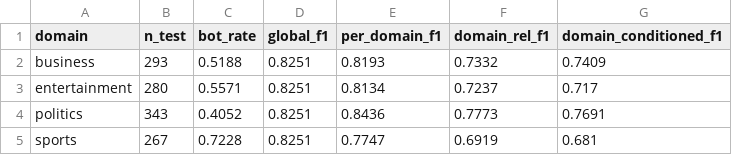
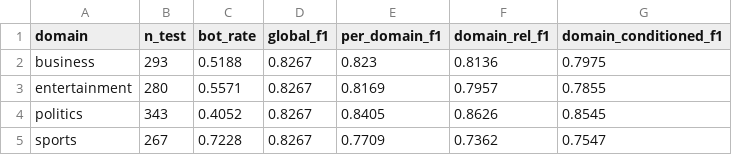
Before and after one commit to cxinu/twibot, a CSV file: results/tables/global_vs_domain.csv, drawn as a sheet.

```diff
--- a/results/tables/global_vs_domain.csv
+++ b/results/tables/global_vs_domain.csv
@@ -1,5 +1,5 @@
 domain,n_test,bot_rate,global_f1,per_domain_f1,domain_rel_f1,domain_conditioned_f1
-business,293,0.5188,0.8251,0.8193,0.7332,0.7409
-entertainment,280,0.5571,0.8251,0.8134,0.7237,0.717
-politics,343,0.4052,0.8251,0.8436,0.7773,0.7691
-sports,267,0.7228,0.8251,0.7747,0.6919,0.681
+business,293,0.5188,0.8267,0.823,0.8136,0.7975
+entertainment,280,0.5571,0.8267,0.8169,0.7957,0.7855
+politics,343,0.4052,0.8267,0.8405,0.8626,0.8545
+sports,267,0.7228,0.8267,0.7709,0.7362,0.7547
```
Also changed, not shown: results/tables/domain_decomposed_contributions.csv, results/tables/gnn_results.csv, 28 other files.
